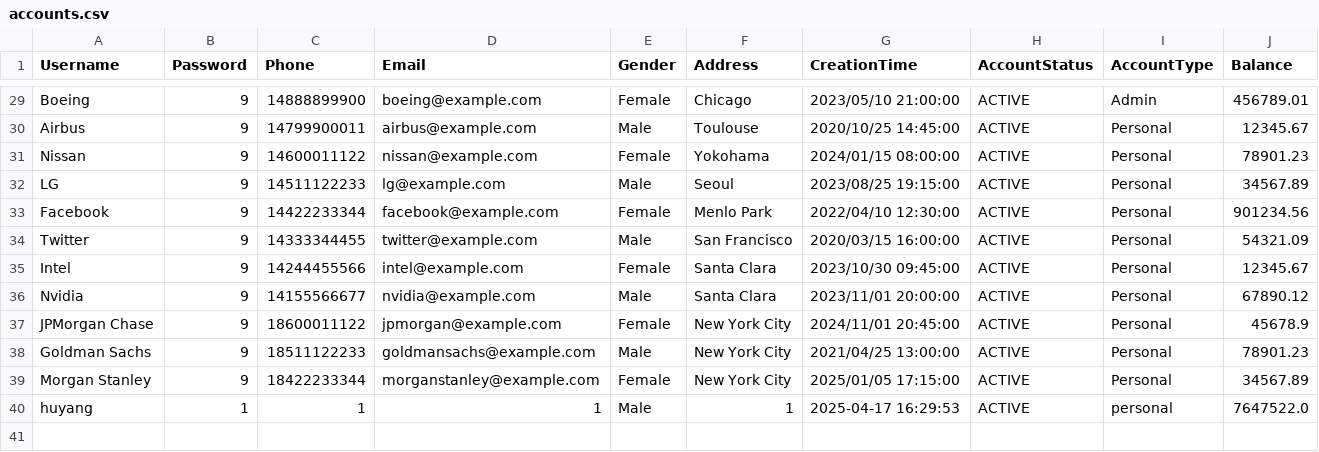
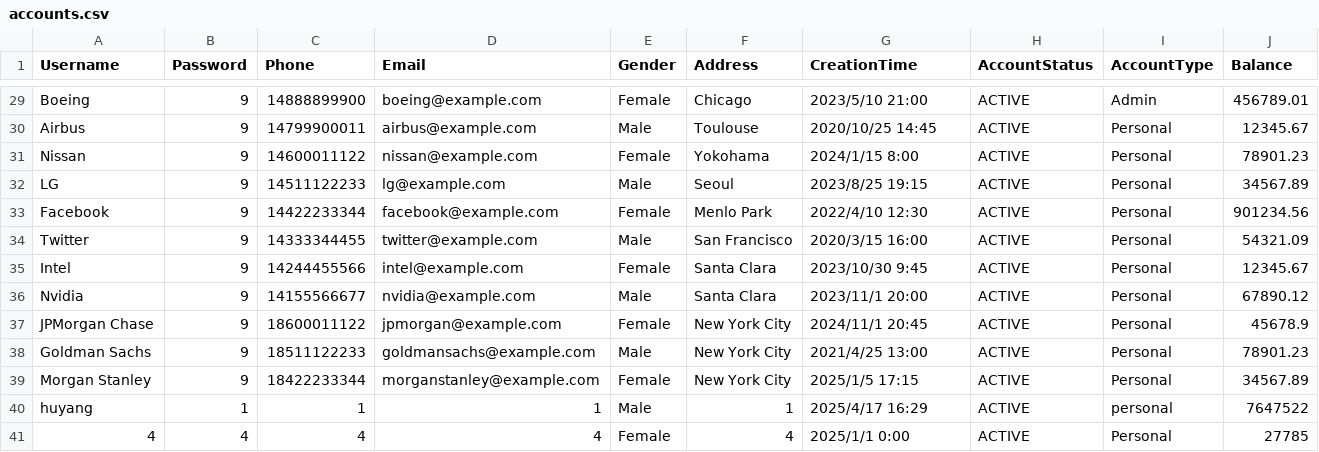
Before and after one commit to HuYang1145/SmartFinance, a CSV file: accounts.csv, drawn as a sheet; only a part is shown, gaps mark what is left out; the diff covers the shown part only; the diff names each change by its address in the sheet, - before the commit and + after, or states it on an @@ line.

```diff
--- a/accounts.csv
+++ b/accounts.csv
-G29 (CreationTime): 2023/05/10 21:00:00
+G29 (CreationTime): 2023/5/10 21:00
-G30 (CreationTime): 2020/10/25 14:45:00
+G30 (CreationTime): 2020/10/25 14:45
-G31 (CreationTime): 2024/01/15 08:00:00
+G31 (CreationTime): 2024/1/15 8:00
-G32 (CreationTime): 2023/08/25 19:15:00
+G32 (CreationTime): 2023/8/25 19:15
-G33 (CreationTime): 2022/04/10 12:30:00
+G33 (CreationTime): 2022/4/10 12:30
-G34 (CreationTime): 2020/03/15 16:00:00
+G34 (CreationTime): 2020/3/15 16:00
-G35 (CreationTime): 2023/10/30 09:45:00
+G35 (CreationTime): 2023/10/30 9:45
-G36 (CreationTime): 2023/11/01 20:00:00
+G36 (CreationTime): 2023/11/1 20:00
-G37 (CreationTime): 2024/11/01 20:45:00
+G37 (CreationTime): 2024/11/1 20:45
-G38 (CreationTime): 2021/04/25 13:00:00
+G38 (CreationTime): 2021/4/25 13:00
-G39 (CreationTime): 2025/01/05 17:15:00
+G39 (CreationTime): 2025/1/5 17:15
-G40 (CreationTime): 2025-04-17 16:29:53
+G40 (CreationTime): 2025/4/17 16:29
-J40 (Balance): 7647522.0
+J40 (Balance): 7647522
+row 41: 4 | 4 | 4 | 4 | Female | 4 | 2025/1/1 0:00 | ACTIVE | Personal | 27785
```
Also changed, not shown: 31 edited cells elsewhere in this file, transactions.csv, 2 other files.
